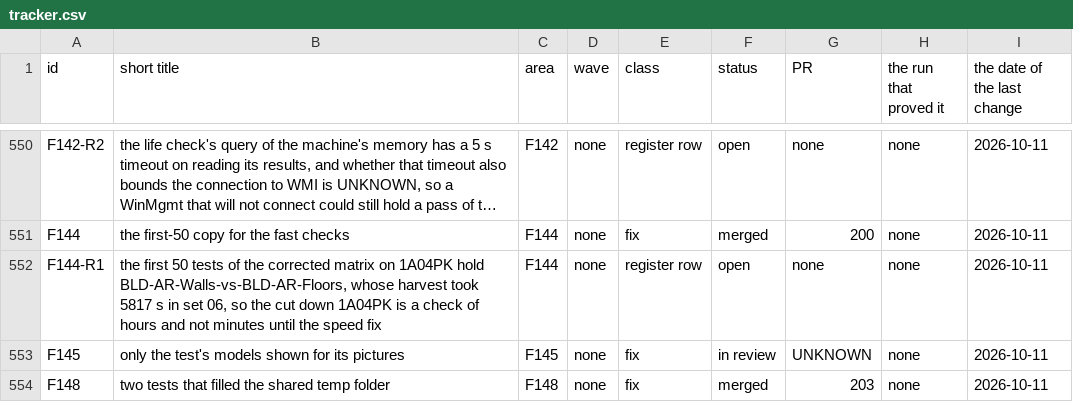
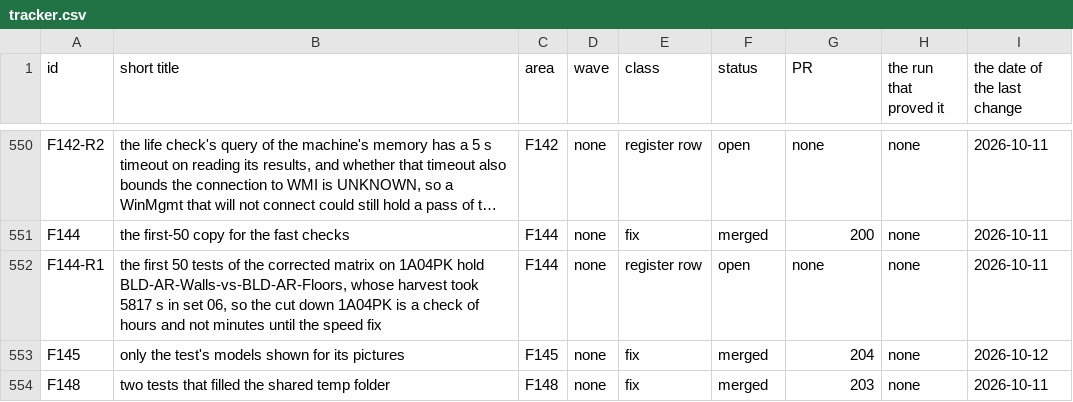
Before and after one commit to baderrahal/PAR_NWC-Federator-V2, a CSV file: steps/tracker.csv, drawn as a sheet; only a part is shown, gaps mark what is left out; long unchanged cells end in ….

Commit message:
F145 records: the row set merged with pull request 204 before the merge, the views' words, step 643's baseline
The claim-checker's reading of the body: a view shows only the models its clashing items live in, Q119 B,
and step 643 compares against the probe's seconds with hardware acceleration on, scan.md 5z-zd.

```diff
--- a/steps/tracker.csv
+++ b/steps/tracker.csv
@@ -552,3 +552,3 @@ F144,the first-50 copy for the fast checks,F144,none,fix,merged,200,none,2026-10
 F144-R1,"the first 50 tests of the corrected matrix on 1A04PK hold BLD-AR-Walls-vs-BLD-AR-Floors, whose harvest took 5817 s in set 06, so the cut down 1A04PK is a check of hours and not minutes until the speed fix",F144,none,register row,open,none,none,2026-10-11
-F145,only the test's models shown for its pictures,F145,none,fix,in review,UNKNOWN,none,2026-10-11
+F145,only the test's models shown for its pictures,F145,none,fix,merged,204,none,2026-10-12
 F148,two tests that filled the shared temp folder,F148,none,fix,merged,203,none,2026-10-11
```
Also changed, not shown: 4 other files.
